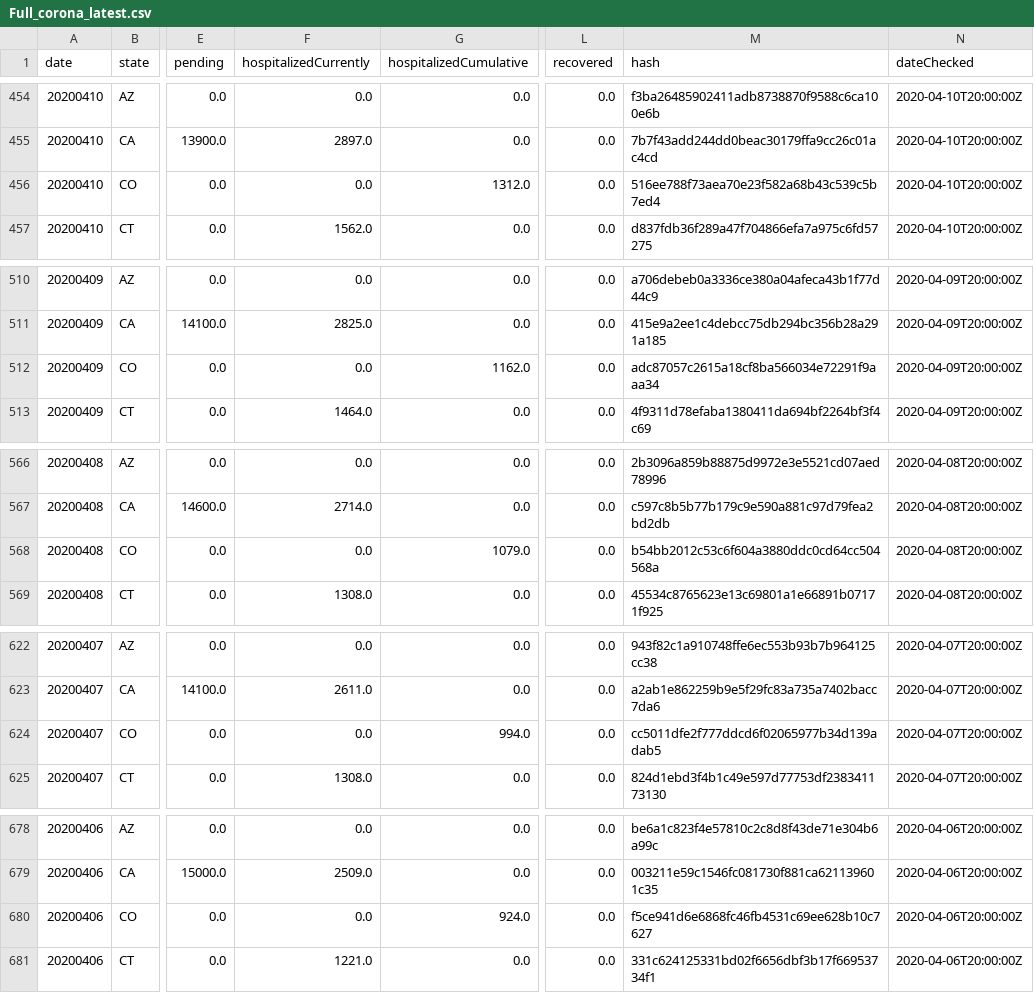
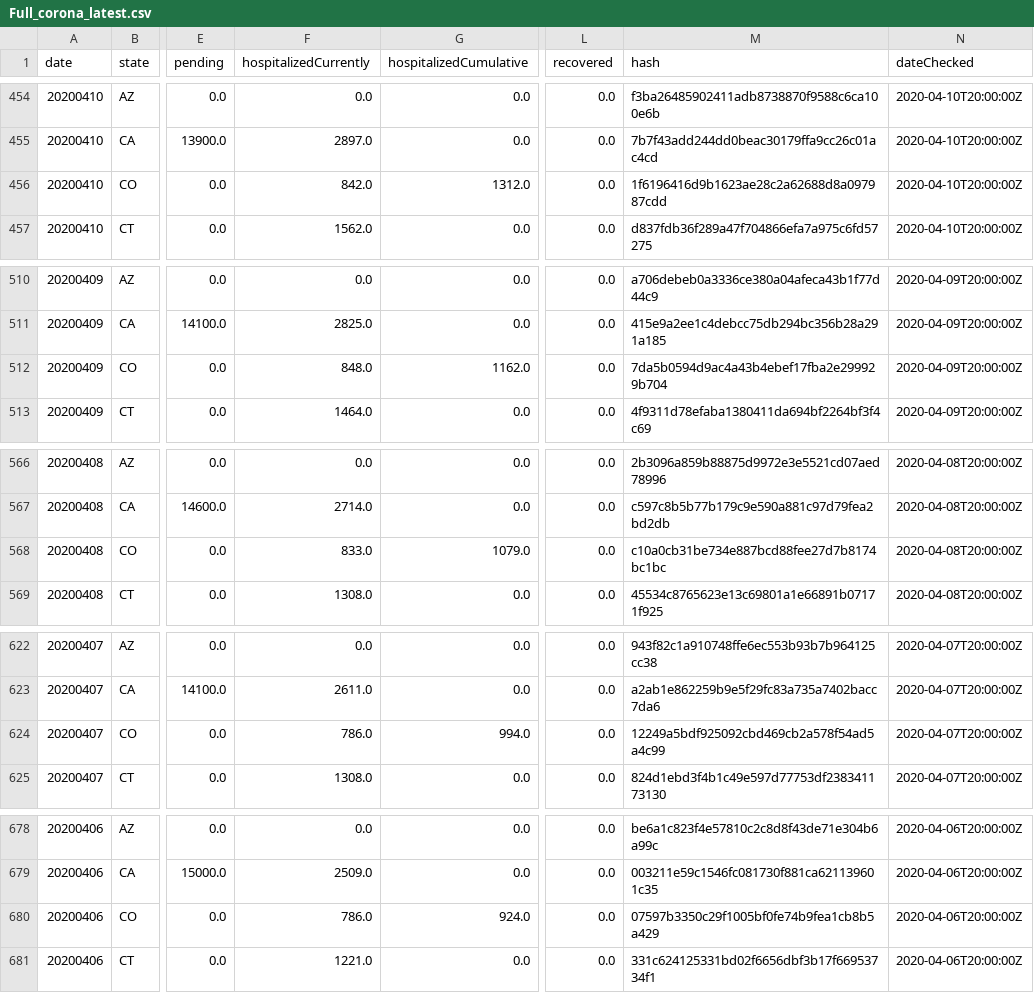
Before and after one commit to arohipant/WolfGang-Project-1, a CSV file: Project Files/Data/Full_corona_latest.csv, drawn as a sheet; only a part is shown, gaps mark what is left out; the diff covers the shown part only; the diff names each change by its address in the sheet, - before the commit and + after, or states it on an @@ line.

```diff
--- a/Project Files/Data/Full_corona_latest.csv
+++ b/Project Files/Data/Full_corona_latest.csv
-F456 (hospitalizedCurrently): 0.0
+F456 (hospitalizedCurrently): 842.0
-M456 (hash): 516ee788f73aea70e23f582a68b43c539c5b7ed4
+M456 (hash): 1f6196416d9b1623ae28c2a62688d8a097987cdd
-F512 (hospitalizedCurrently): 0.0
+F512 (hospitalizedCurrently): 848.0
-M512 (hash): adc87057c2615a18cf8ba566034e72291f9aaa34
+M512 (hash): 7da5b0594d9ac4a43b4ebef17fba2e299929b704
-F568 (hospitalizedCurrently): 0.0
+F568 (hospitalizedCurrently): 833.0
-M568 (hash): b54bb2012c53c6f604a3880ddc0cd64cc504568a
+M568 (hash): c10a0cb31be734e887bcd88fee27d7b8174bc1bc
-F624 (hospitalizedCurrently): 0.0
+F624 (hospitalizedCurrently): 786.0
-M624 (hash): cc5011dfe2f777ddcd6f02065977b34d139adab5
+M624 (hash): 12249a5bdf925092cbd469cb2a578f54ad5a4c99
-F680 (hospitalizedCurrently): 0.0
+F680 (hospitalizedCurrently): 786.0
-M680 (hash): f5ce941d6e6868fc46fb4531c69ee628b10c7627
+M680 (hash): 07597b3350c29f1005bf0fe74b9fea1cb8b5a429
```
Also changed, not shown: 70 edited cells elsewhere in this file, Project Files/Data/corona_latest.csv, 2 other files.
